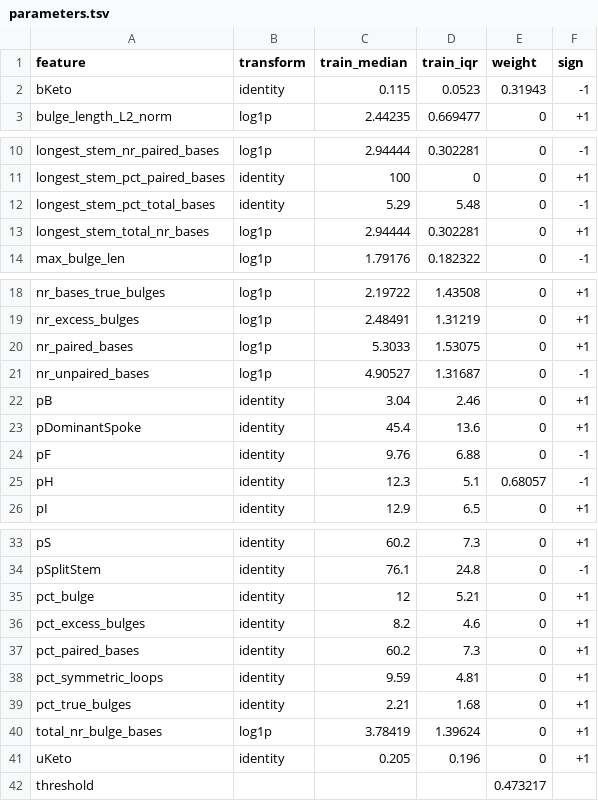
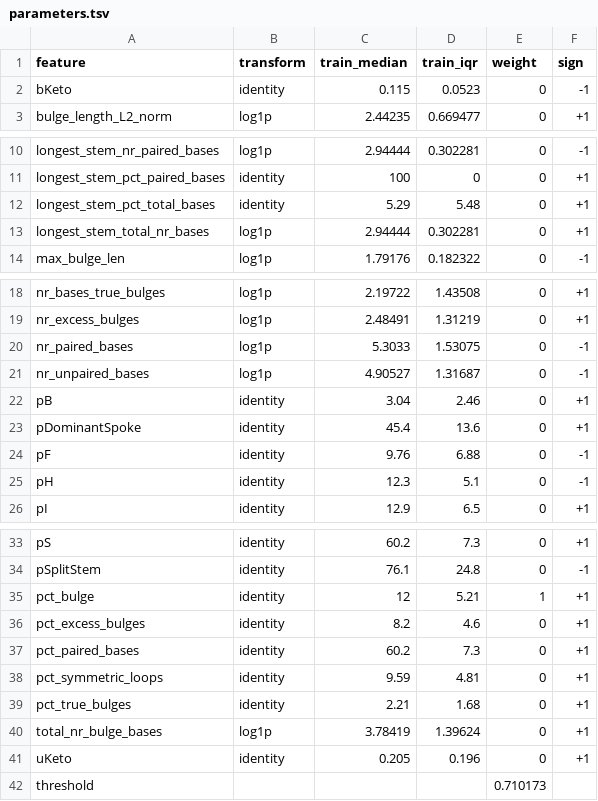
Before and after one commit to rcedgar/rce_assiniboine, a TSV file: construct_VLE_discriminator_score/parameters.tsv, drawn as a sheet; only a part is shown, gaps mark what is left out.

Commit message:
Prep for C++ vleness, results in analyze_circle_features_filtered/ construct_VLE_discriminator_score/ discriminator score is % bulge only

```diff
--- a/construct_VLE_discriminator_score/parameters.tsv
+++ b/construct_VLE_discriminator_score/parameters.tsv
@@ -1,3 +1,3 @@
 feature	transform	train_median	train_iqr	weight	sign
-bKeto	identity	0.115	0.0523	0.31943	-1
+bKeto	identity	0.115	0.0523	0	-1
 bulge_length_L2_norm	log1p	2.44235	0.669477	0	+1
@@ -11,3 +11,3 @@ longest_stem_nr_paired_bases	log1p	2.94444	0.302281	0	-1
 longest_stem_pct_paired_bases	identity	100	0	0	+1
-longest_stem_pct_total_bases	identity	5.29	5.48	0	-1
+longest_stem_pct_total_bases	identity	5.29	5.48	0	+1
 longest_stem_total_nr_bases	log1p	2.94444	0.302281	0	+1
@@ -19,3 +19,3 @@ nr_bases_true_bulges	log1p	2.19722	1.43508	0	+1
 nr_excess_bulges	log1p	2.48491	1.31219	0	+1
-nr_paired_bases	log1p	5.3033	1.53075	0	+1
+nr_paired_bases	log1p	5.3033	1.53075	0	-1
 nr_unpaired_bases	log1p	4.90527	1.31687	0	-1
@@ -24,3 +24,3 @@ pDominantSpoke	identity	45.4	13.6	0	+1
 pF	identity	9.76	6.88	0	-1
-pH	identity	12.3	5.1	0.68057	-1
+pH	identity	12.3	5.1	0	-1
 pI	identity	12.9	6.5	0	+1
@@ -34,3 +34,3 @@ pS	identity	60.2	7.3	0	+1
 pSplitStem	identity	76.1	24.8	0	-1
-pct_bulge	identity	12	5.21	0	+1
+pct_bulge	identity	12	5.21	1	+1
 pct_excess_bulges	identity	8.2	4.6	0	+1
@@ -41,2 +41,2 @@ total_nr_bulge_bases	log1p	3.78419	1.39624	0	+1
 uKeto	identity	0.205	0.196	0	+1
-threshold				0.473217	
+threshold				0.710173	
```
Also changed, not shown: construct_VLE_discriminator_score/holdouts.tsv, 7 other files.
